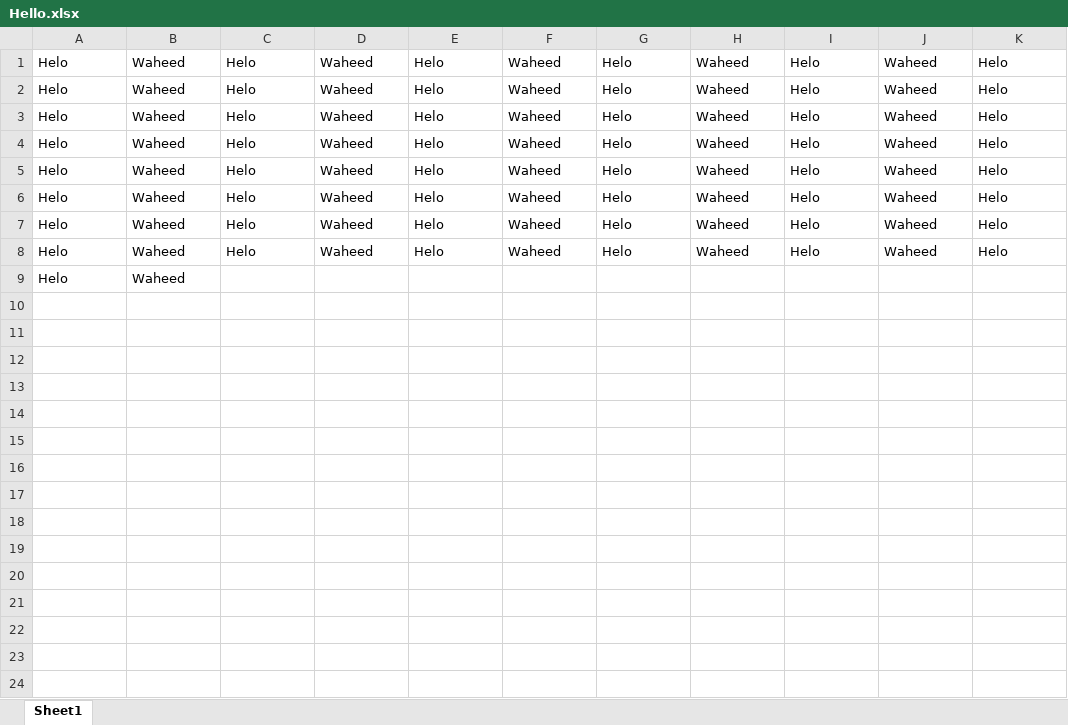
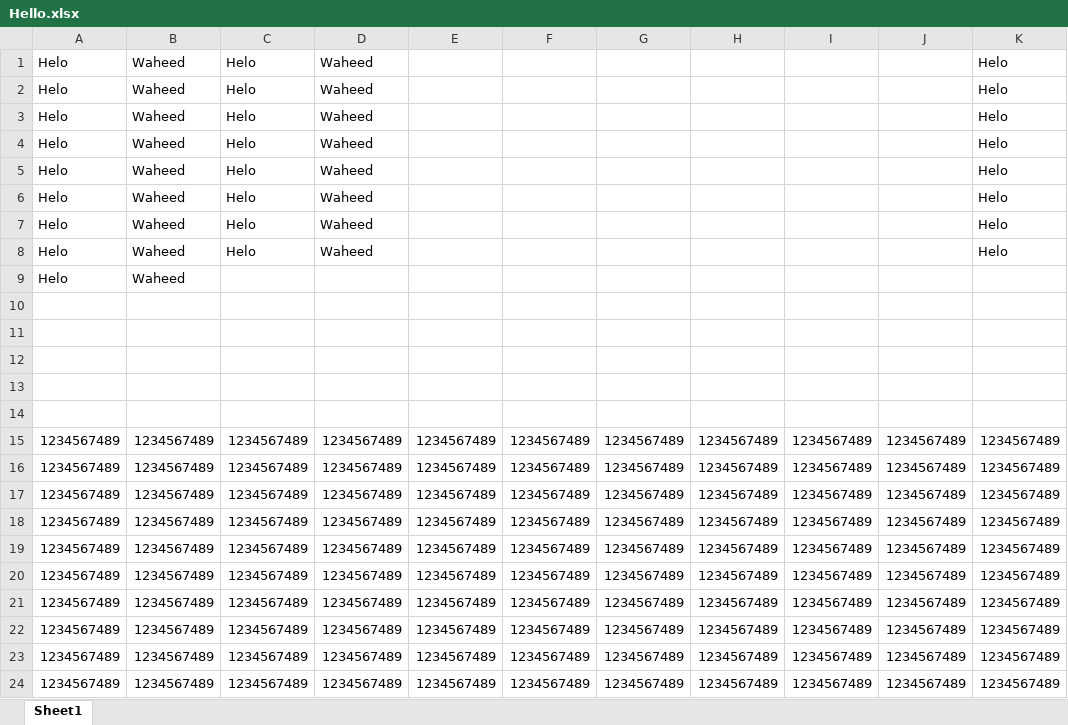
Before and after one commit to imwaheednawaz/TestProject, an Excel workbook: Hello.xlsx, sheet Sheet1, drawn as a sheet; values as stored, in another font and other column widths than the file's, no borders; the diff names each change by its address in the sheet, - before the commit and + after, or states it on an @@ line.

Commit message:
My First Commit

```diff
--- a/Hello.xlsx (sheet Sheet1)
+++ b/Hello.xlsx (sheet Sheet1)
-E1:E8: Helo
+E1:E8: (empty)
-F1:F8: Waheed
+F1:F8: (empty)
-G1:G8: Helo
+G1:G8: (empty)
-H1:H8: Waheed
+H1:H8: (empty)
-I1:I8: Helo
+I1:I8: (empty)
-J1:J8: Waheed
+J1:J8: (empty)
+row 10: (empty)
+row 11: (empty)
+row 12: (empty)
+row 13: (empty)
+row 14: (empty)
+row 15: 1234567489 | 1234567489 | 1234567489 | 1234567489 | 1234567489 | 1234567489 | 1234567489 | 1234567489 | 1234567489 | 1234567489 | 1234567489
+row 16: 1234567489 | 1234567489 | 1234567489 | 1234567489 | 1234567489 | 1234567489 | 1234567489 | 1234567489 | 1234567489 | 1234567489 | 1234567489
+row 17: 1234567489 | 1234567489 | 1234567489 | 1234567489 | 1234567489 | 1234567489 | 1234567489 | 1234567489 | 1234567489 | 1234567489 | 1234567489
+row 18: 1234567489 | 1234567489 | 1234567489 | 1234567489 | 1234567489 | 1234567489 | 1234567489 | 1234567489 | 1234567489 | 1234567489 | 1234567489
+row 19: 1234567489 | 1234567489 | 1234567489 | 1234567489 | 1234567489 | 1234567489 | 1234567489 | 1234567489 | 1234567489 | 1234567489 | 1234567489
+row 20: 1234567489 | 1234567489 | 1234567489 | 1234567489 | 1234567489 | 1234567489 | 1234567489 | 1234567489 | 1234567489 | 1234567489 | 1234567489
+row 21: 1234567489 | 1234567489 | 1234567489 | 1234567489 | 1234567489 | 1234567489 | 1234567489 | 1234567489 | 1234567489 | 1234567489 | 1234567489
+row 22: 1234567489 | 1234567489 | 1234567489 | 1234567489 | 1234567489 | 1234567489 | 1234567489 | 1234567489 | 1234567489 | 1234567489 | 1234567489
+row 23: 1234567489 | 1234567489 | 1234567489 | 1234567489 | 1234567489 | 1234567489 | 1234567489 | 1234567489 | 1234567489 | 1234567489 | 1234567489
+row 24: 1234567489 | 1234567489 | 1234567489 | 1234567489 | 1234567489 | 1234567489 | 1234567489 | 1234567489 | 1234567489 | 1234567489 | 1234567489
```
